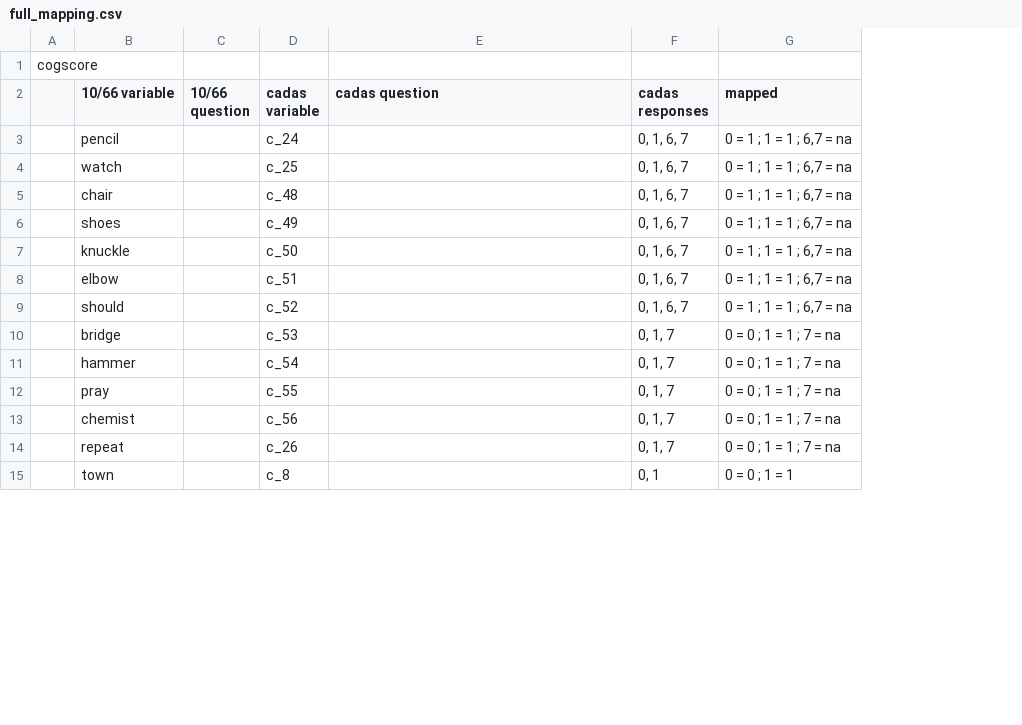
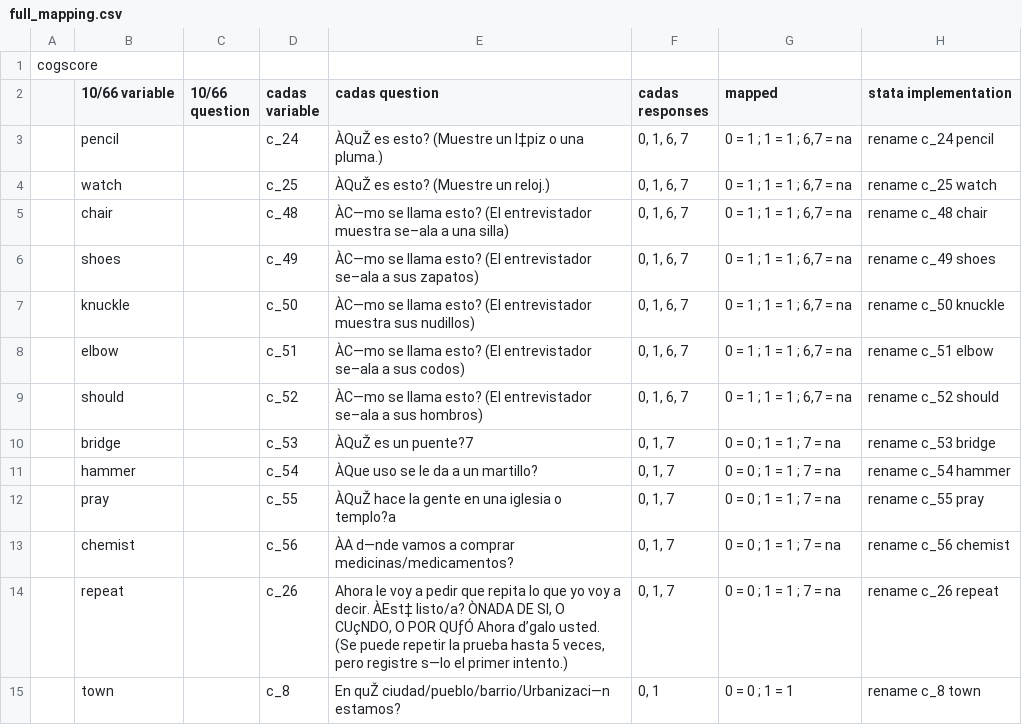
Before and after one commit to chrissoria/1066_Algorithm, a CSV file: CADAS/mapping/full_mapping.csv, drawn as a sheet; only a part is shown; the diff covers the shown part only; the diff names each change by its address in the sheet, - before the commit and + after, or states it on an @@ line.

Commit message:
fully mapped all of the cogscore from 1066 to cadas, added the do file to reproduce the 1066 algo using cadas data but without full relscore working, small adjustment to the full reproduction using original 1066 data.

```diff
--- a/CADAS/mapping/full_mapping.csv
+++ b/CADAS/mapping/full_mapping.csv
+column H (stata implementation), rows 3-15: rename c_24 pencil | rename c_25 watch | rename c_48 chair | rename c_49 shoes | rename c_50 knuckle | rename c_51 elbow | rename c_52 should | rename c_53 bridge | rename c_54 hammer | rename c_55 pray | rename c_56 chemist | rename c_26 repeat | rename c_8 town
-E3 (cadas question): (empty)
+E3 (cadas question): ÀQuŽ es esto? (Muestre un l‡piz o una pluma.)
-E4 (cadas question): (empty)
+E4 (cadas question): ÀQuŽ es esto? (Muestre un reloj.)
-E5 (cadas question): (empty)
+E5 (cadas question): ÀC—mo se llama esto? (El entrevistador muestra se–ala a una silla)
-E6 (cadas question): (empty)
+E6 (cadas question): ÀC—mo se llama esto? (El entrevistador se–ala a sus zapatos)
-E7 (cadas question): (empty)
+E7 (cadas question): ÀC—mo se llama esto? (El entrevistador muestra sus nudillos)
-E8 (cadas question): (empty)
+E8 (cadas question): ÀC—mo se llama esto? (El entrevistador se–ala a sus codos)
-E9 (cadas question): (empty)
+E9 (cadas question): ÀC—mo se llama esto? (El entrevistador se–ala a sus hombros)
-E10 (cadas question): (empty)
+E10 (cadas question): ÀQuŽ es un puente?7
-E11 (cadas question): (empty)
+E11 (cadas question): ÀQue uso se le da a un martillo?
-E12 (cadas question): (empty)
+E12 (cadas question): ÀQuŽ hace la gente en una iglesia o templo?a
-E13 (cadas question): (empty)
+E13 (cadas question): ÀA d—nde vamos a comprar medicinas/medicamentos?
-E14 (cadas question): (empty)
+E14 (cadas question): Ahora le voy a pedir que repita lo que yo voy a decir. ÀEst‡ listo/a? ÒNADA DE SI, O CUçNDO, O POR QUƒÓ Ahora d’galo usted. (Se puede repetir la prueba hasta 5 veces, pero registre s—lo el primer intento.)
-E15 (cadas question): (empty)
+E15 (cadas question): En quŽ ciudad/pueblo/barrio/Urbanizaci—n estamos?
```
Also changed, not shown: 4 added rows and 66 edited cells elsewhere in this file, 6 other files.
